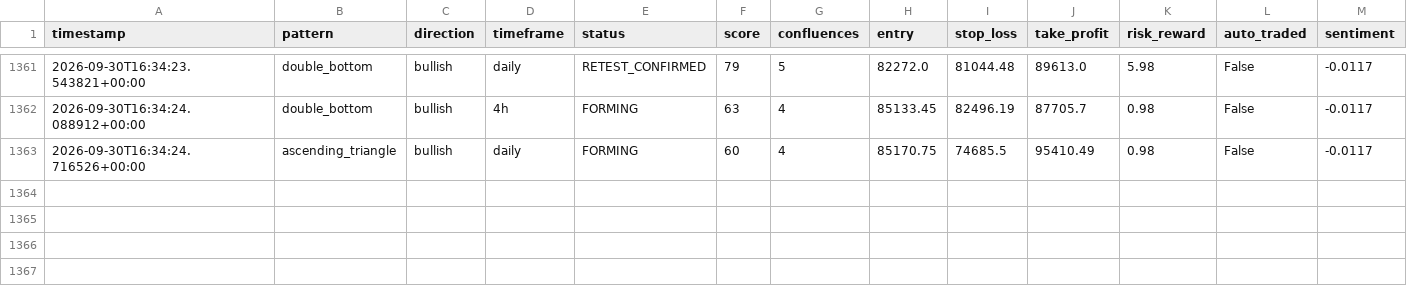
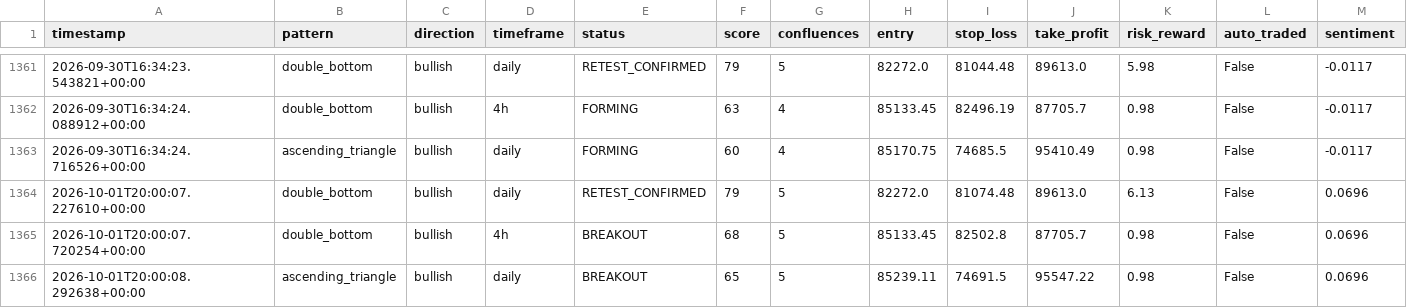
Before and after one commit to Bawaperera/nexus-trading, a CSV file: logs/signals_v2.csv, drawn as a sheet; only a part is shown, gaps mark what is left out; rows hold the shown columns only; the diff names each change by its address in the sheet, - before the commit and + after, or states it on an @@ line.

```diff
--- a/logs/signals_v2.csv
+++ b/logs/signals_v2.csv
+row 1364: 2026-10-01T20:00:07.227610+00:00 | double_bottom | bullish | daily | RETEST_CONFIRMED | 79 | 5 | 82272.0 | 81074.48 | 89613.0 | 6.13 | False | 0.0696
+row 1365: 2026-10-01T20:00:07.720254+00:00 | double_bottom | bullish | 4h | BREAKOUT | 68 | 5 | 85133.45 | 82502.8 | 87705.7 | 0.98 | False | 0.0696
+row 1366: 2026-10-01T20:00:08.292638+00:00 | ascending_triangle | bullish | daily | BREAKOUT | 65 | 5 | 85239.11 | 74691.5 | 95547.22 | 0.98 | False | 0.0696
```
Also changed, not shown: 2 other files.
